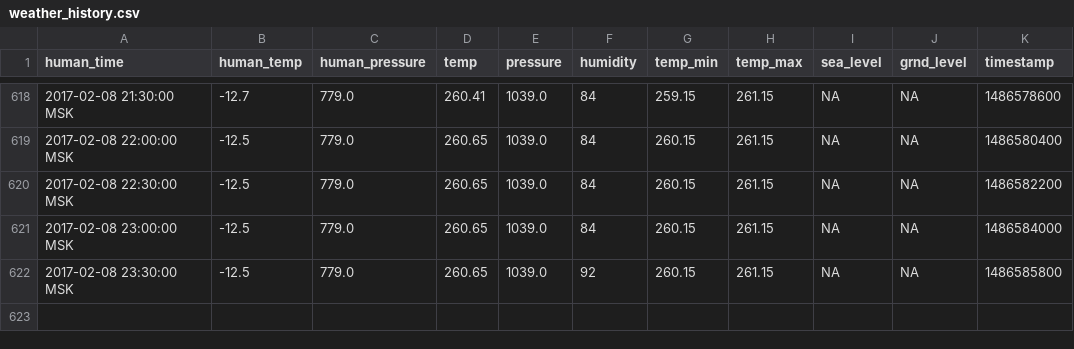
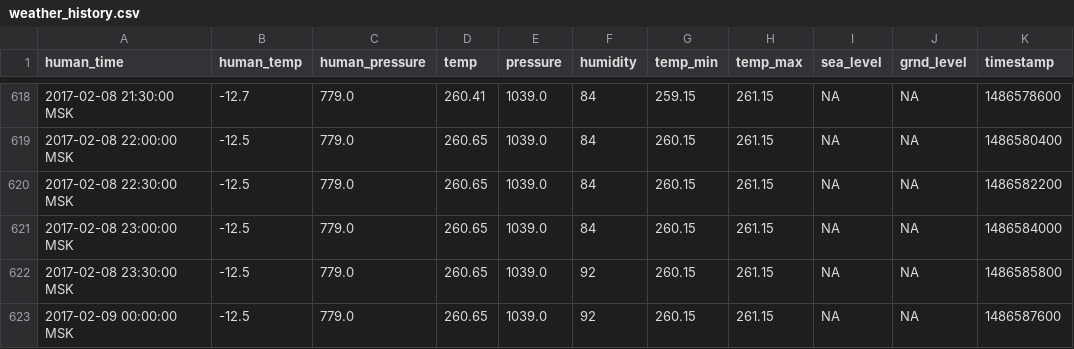
Before and after one commit to iot-rus/agri-iot-data, a CSV file: weather_history.csv, drawn as a sheet; only a part is shown, gaps mark what is left out.

```diff
--- a/weather_history.csv
+++ b/weather_history.csv
@@ -622 +622,2 @@ human_time,human_temp,human_pressure,temp,pressure,humidity,temp_min,temp_max,se
 2017-02-08 23:30:00 MSK,-12.5,779.0,260.65,1039.0,92,260.15,261.15,NA,NA,1486585800
+2017-02-09 00:00:00 MSK,-12.5,779.0,260.65,1039.0,92,260.15,261.15,NA,NA,1486587600
```
Also changed, not shown: 1 other file.
